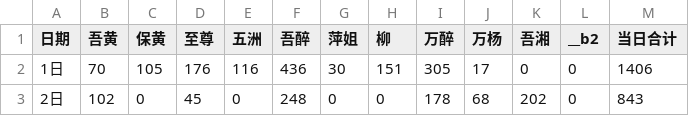
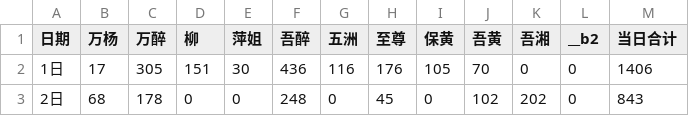
Before and after one commit to nqw1983-coder/-delivery-note-accounting, a CSV file: backups/2026-07.csv, drawn as a sheet; only a part is shown; the diff covers the shown part only.

```diff
--- a/backups/2026-07.csv
+++ b/backups/2026-07.csv
@@ -1,3 +1,3 @@
-日期,吾黄,保黄,至尊,五洲,吾醉,萍姐,柳,万醉,万杨,吾湘,__b2,当日合计
-1日,70,105,176,116,436,30,151,305,17,0,0,1406
-2日,102,0,45,0,248,0,0,178,68,202,0,843
+日期,万杨,万醉,柳,萍姐,吾醉,五洲,至尊,保黄,吾黄,吾湘,__b2,当日合计
+1日,17,305,151,30,436,116,176,105,70,0,0,1406
+2日,68,178,0,0,248,0,45,0,102,202,0,843
```
Also changed, not shown: 156 edited cells elsewhere in this file, backups/2026-05.csv, backups/2026-06.csv, 1 other file.
